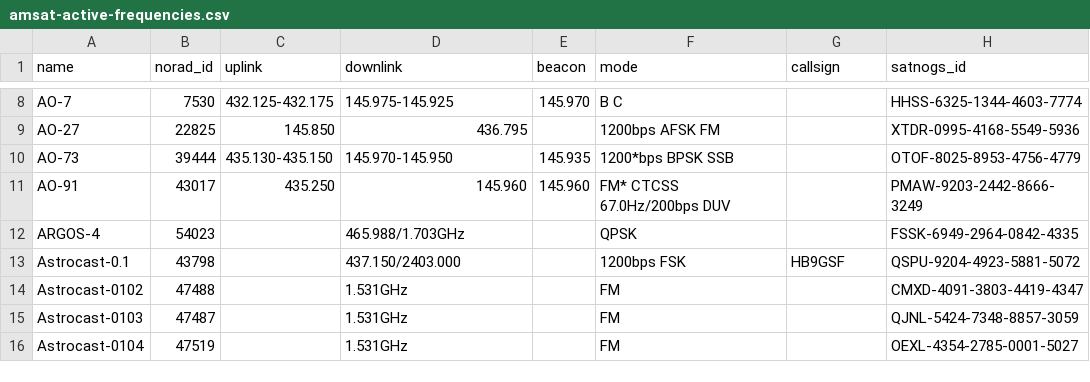
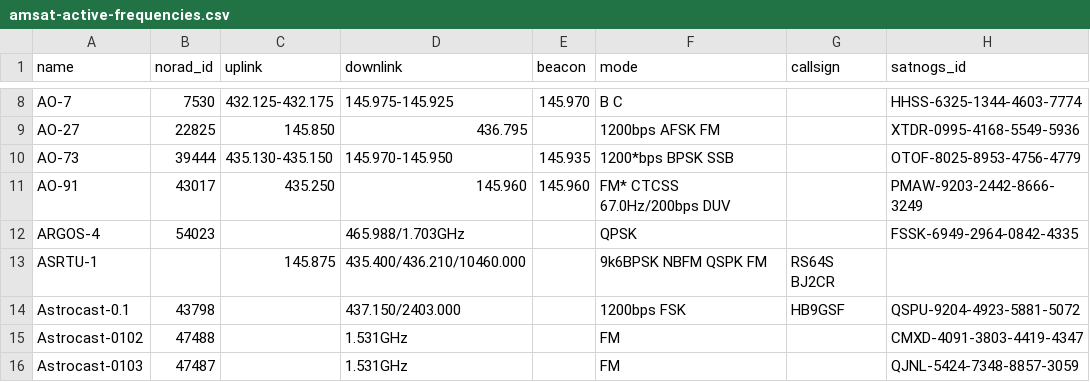
Before and after one commit to muzihuaner/amateur-satellite-database, a CSV file: data/amsat-active-frequencies.csv, drawn as a sheet; only a part is shown, gaps mark what is left out; the shorter side is filled out with more unchanged rows; the diff names each change by its address in the sheet, - before the commit and + after, or states it on an @@ line.

```diff
--- a/data/amsat-active-frequencies.csv
+++ b/data/amsat-active-frequencies.csv
+row 13: ASRTU-1 |  | 145.875 | 435.400/436.210/10460.000 |  | 9k6BPSK NBFM QSPK FM | RS64S BJ2CR
```
Also changed, not shown: data/amsat-all-frequencies.csv, 2 other files.
